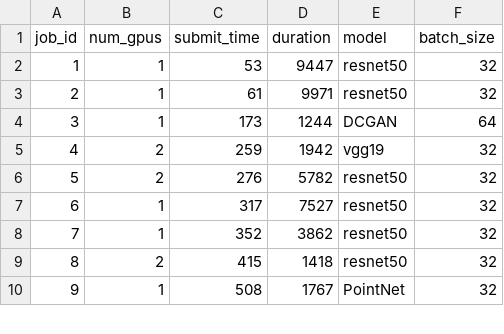
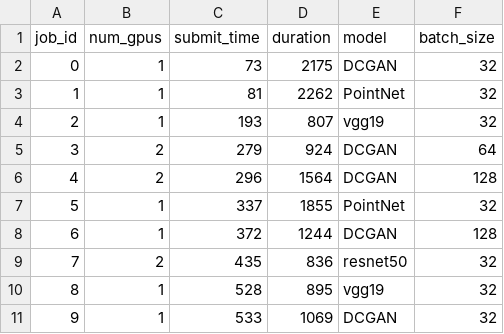
Before and after one commit to hal-uw/blox-pal, a CSV file: blox_exp/workload/poisson_trace_50+1.0.csv, drawn as a sheet; only a part is shown; the diff covers the shown part only.

Commit message:
Poisson trace reduce duration and batch size to avoid CUDA memory issues

```diff
--- a/blox_exp/workload/poisson_trace_50+1.0.csv
+++ b/blox_exp/workload/poisson_trace_50+1.0.csv
@@ -1,10 +1,11 @@
 job_id,num_gpus,submit_time,duration,model,batch_size
-1,1,53,9447,resnet50,32
-2,1,61,9971,resnet50,32
-3,1,173,1244,DCGAN,64
-4,2,259,1942,vgg19,32
-5,2,276,5782,resnet50,32
-6,1,317,7527,resnet50,32
-7,1,352,3862,resnet50,32
-8,2,415,1418,resnet50,32
-9,1,508,1767,PointNet,32
+0,1,73,2175,DCGAN,32
+1,1,81,2262,PointNet,32
+2,1,193,807,vgg19,32
+3,2,279,924,DCGAN,64
+4,2,296,1564,DCGAN,128
+5,1,337,1855,PointNet,32
+6,1,372,1244,DCGAN,128
+7,2,435,836,resnet50,32
+8,1,528,895,vgg19,32
+9,1,533,1069,DCGAN,32
```
Also changed, not shown: 1 removed row and 156 edited cells elsewhere in this file, 1 other file.
